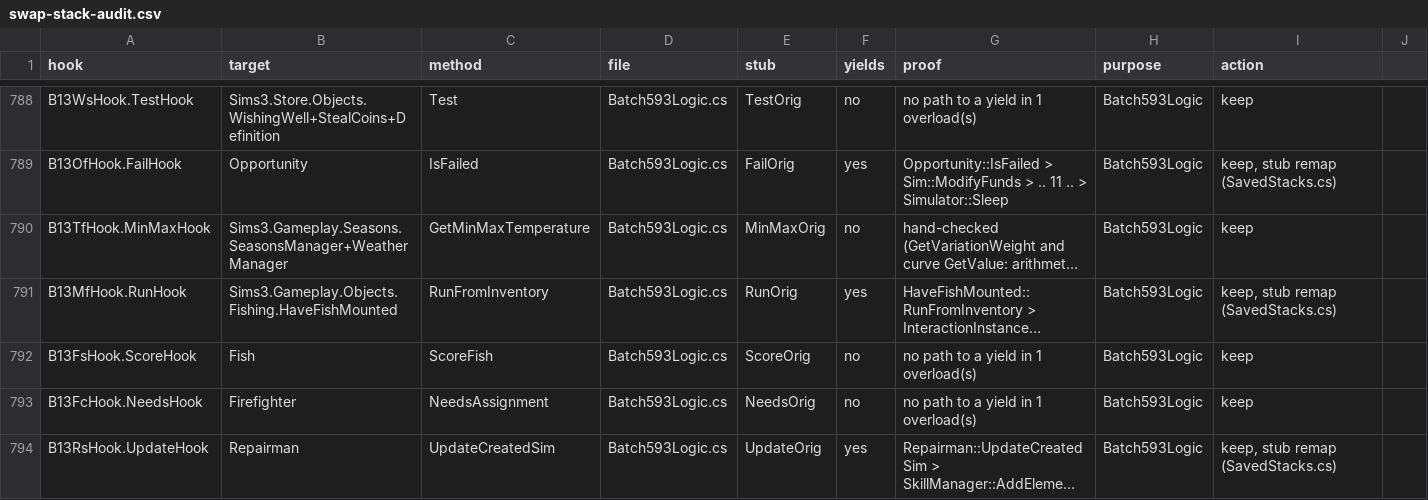
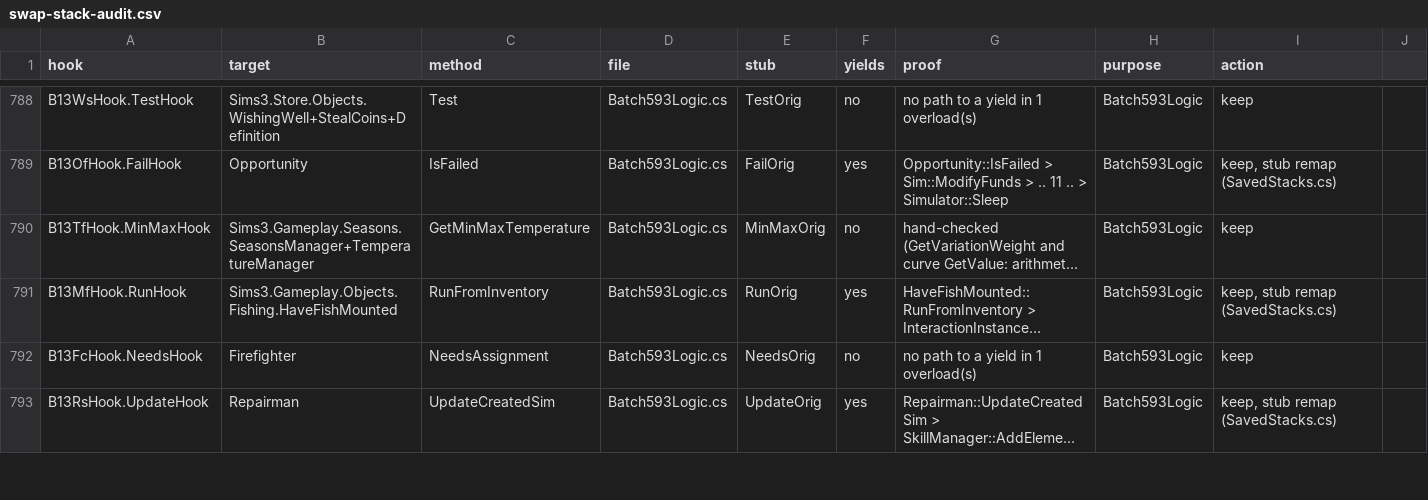
Before and after one commit to alexvixell35-stack/sims3-modernization, a CSV file: docs/data/swap-stack-audit.csv, drawn as a sheet; only a part is shown, gaps mark what is left out; long unchanged cells end in …; the diff names each change by its address in the sheet, - before the commit and + after, or states it on an @@ line.

```diff
--- a/docs/data/swap-stack-audit.csv
+++ b/docs/data/swap-stack-audit.csv
-B790 (target): Sims3.Gameplay.Seasons.SeasonsManager+WeatherManager
+B790 (target): Sims3.Gameplay.Seasons.SeasonsManager+TemperatureManager
-row 792: B13FsHook.ScoreHook | Fish | ScoreFish | Batch593Logic.cs | ScoreOrig | no | no path to a yield in 1 overload(s) | Batch593Logic | keep
```
Also changed, not shown: 18 other files.
